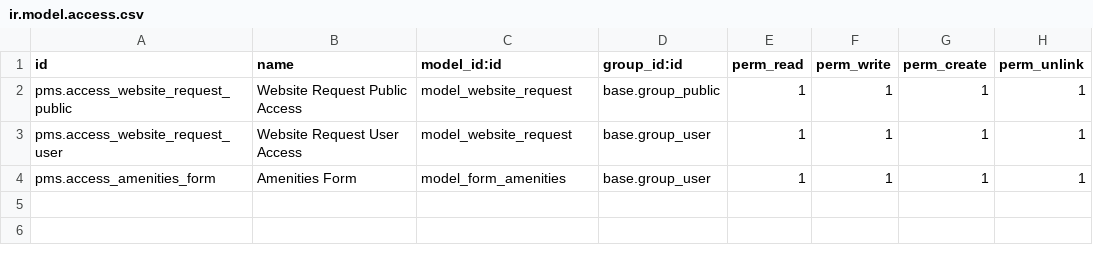
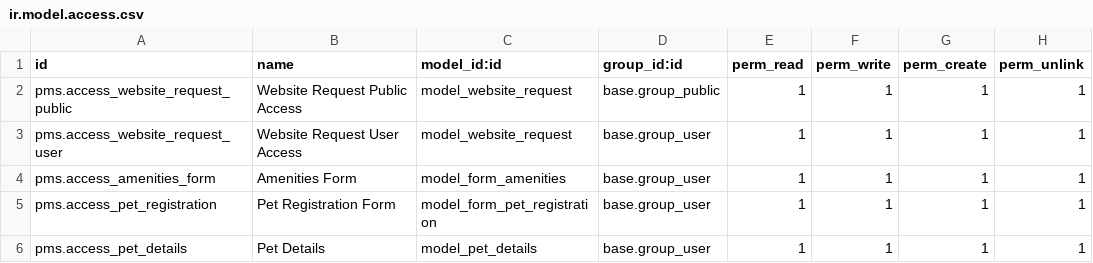
Before and after one commit to jerick-cumayas/pms, a CSV file: security/ir.model.access.csv, drawn as a sheet; the diff names each change by its address in the sheet, - before the commit and + after, or states it on an @@ line.

Commit message:
[Chore] Pet Registration Form
- added pet registration form
- added list and form view
- added website form controller
- added menu for pet forms

```diff
--- a/security/ir.model.access.csv
+++ b/security/ir.model.access.csv
+row 5: pms.access_pet_registration | Pet Registration Form | model_form_pet_registration | base.group_user | 1 | 1 | 1 | 1
+row 6: pms.access_pet_details | Pet Details | model_pet_details | base.group_user | 1 | 1 | 1 | 1
```
Also changed, not shown: 12 other files.
